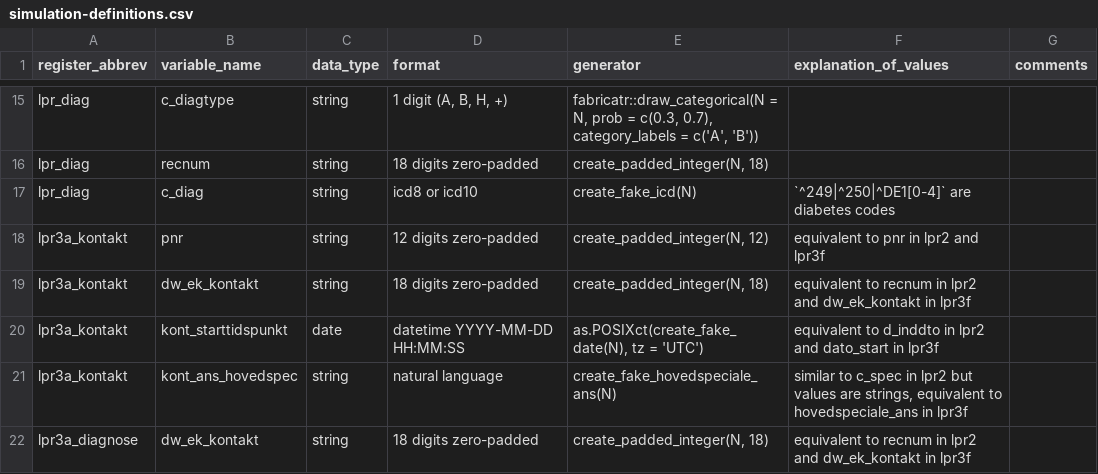
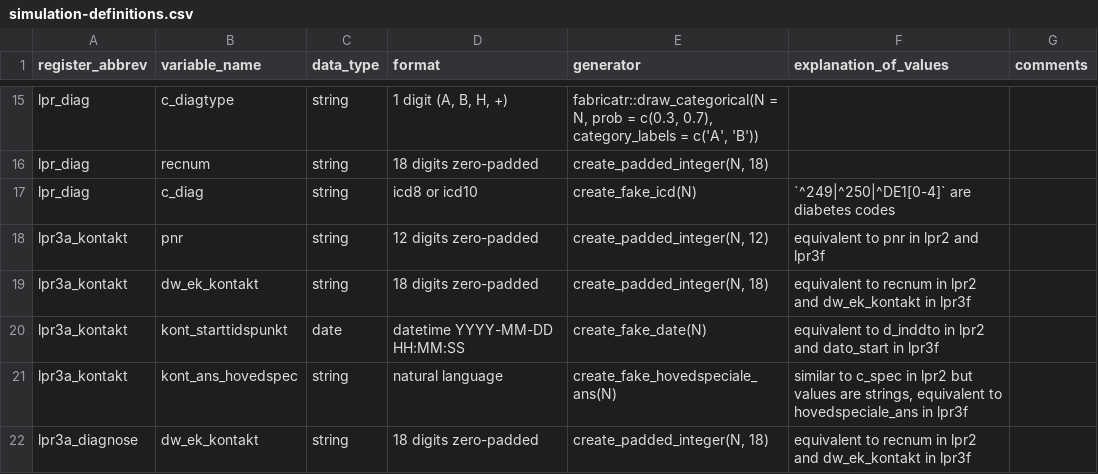
Before and after one commit to steno-aarhus/osdc, a CSV file: data-raw/simulation-definitions.csv, drawn as a sheet; only a part is shown, gaps mark what is left out.

Commit message:
refactor: :recycle: require `kont_starttidspunkt` is a date; also in simulation definition

```diff
--- a/data-raw/simulation-definitions.csv
+++ b/data-raw/simulation-definitions.csv
@@ -19,3 +19,3 @@ lpr3a_kontakt,pnr,string,12 digits zero-padded,"create_padded_integer(N, 12)",eq
 lpr3a_kontakt,dw_ek_kontakt,string,18 digits zero-padded,"create_padded_integer(N, 18)",equivalent to recnum in lpr2 and dw_ek_kontakt in lpr3f,
-lpr3a_kontakt,kont_starttidspunkt,date,datetime YYYY-MM-DD HH:MM:SS,"as.POSIXct(create_fake_date(N), tz = 'UTC')",equivalent to d_inddto in lpr2 and dato_start in lpr3f,
+lpr3a_kontakt,kont_starttidspunkt,date,datetime YYYY-MM-DD HH:MM:SS,"create_fake_date(N)",equivalent to d_inddto in lpr2 and dato_start in lpr3f,
 lpr3a_kontakt,kont_ans_hovedspec,string,natural language,create_fake_hovedspeciale_ans(N),"similar to c_spec in lpr2 but values are strings, equivalent to hovedspeciale_ans in lpr3f",
```
Also changed, not shown: 1 other file.
